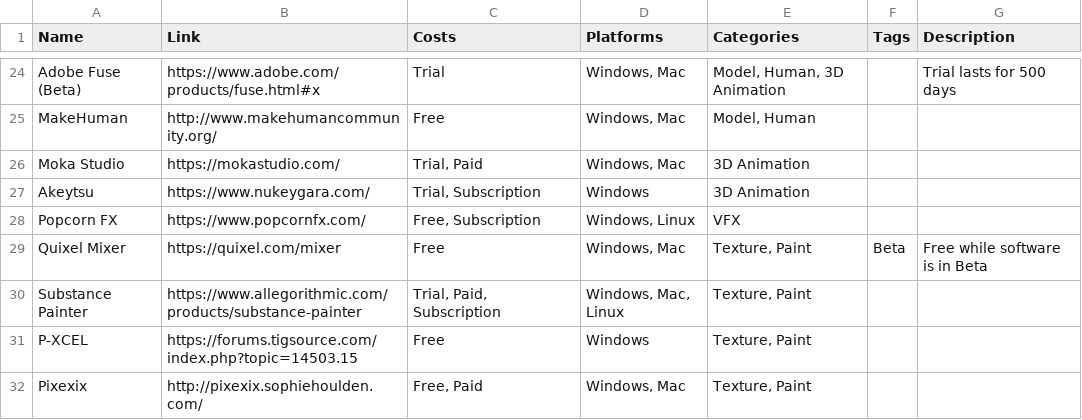
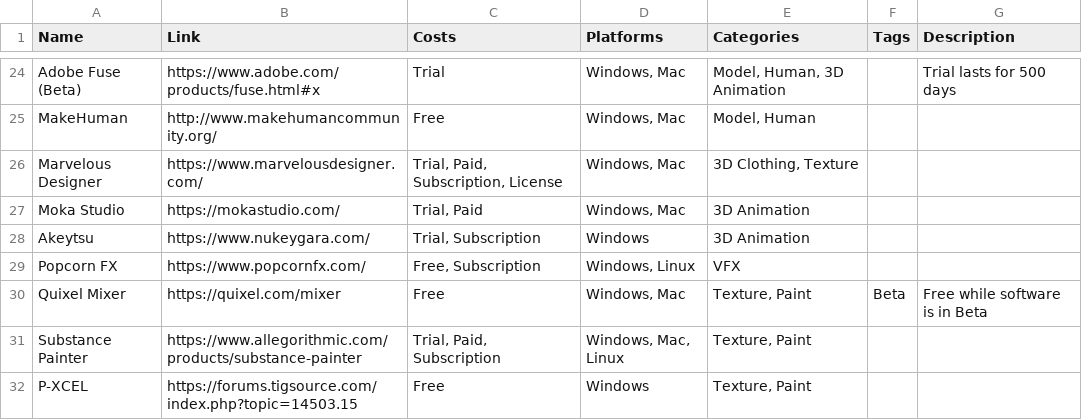
Before and after one commit to jackmelcher/gamedevelop.io, a CSV file: csv/3d.csv, drawn as a sheet; only a part is shown, gaps mark what is left out; the shorter side is filled out with more unchanged rows.

```diff
--- a/csv/3d.csv
+++ b/csv/3d.csv
@@ -25,2 +25,3 @@ Adobe Fuse (Beta),https://www.adobe.com/products/fuse.html#x,Trial,"Windows, Mac
 MakeHuman,http://www.makehumancommunity.org/,Free,"Windows, Mac","Model, Human",,
+Marvelous Designer,https://www.marvelousdesigner.com/,"Trial, Paid, Subscription, License","Windows, Mac","3D Clothing, Texture",,
 Moka Studio,https://mokastudio.com/,"Trial, Paid","Windows, Mac",3D Animation,,
```
Also changed, not shown: csv/other.csv, csv/security.csv, 5 other files.
